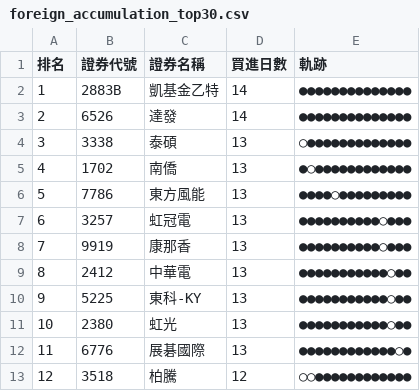
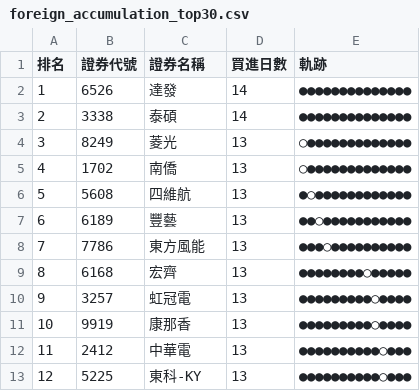
Before and after one commit to SongChiChuang/tw-stock-flow, a CSV file: reports/accumulation/foreign_accumulation_top30.csv, drawn as a sheet; only a part is shown; the diff covers the shown part only.

```diff
--- a/reports/accumulation/foreign_accumulation_top30.csv
+++ b/reports/accumulation/foreign_accumulation_top30.csv
@@ -1,13 +1,13 @@
 排名,證券代號,證券名稱,買進日數,軌跡
-1,2883B,凱基金乙特,14,●●●●●●●●●●●●●●
-2,6526,達發,14,●●●●●●●●●●●●●●
-3,3338,泰碩,13,○●●●●●●●●●●●●●
-4,1702,南僑,13,●○●●●●●●●●●●●●
-5,7786,東方風能,13,●●●●○●●●●●●●●●
-6,3257,虹冠電,13,●●●●●●●●●●○●●●
-7,9919,康那香,13,●●●●●●●●●●○●●●
-8,2412,中華電,13,●●●●●●●●●●●○●●
-9,5225,東科-KY,13,●●●●●●●●●●●○●●
-10,2380,虹光,13,●●●●●●●●●●●○●●
-11,6776,展碁國際,13,●●●●●●●●●●●●○●
-12,3518,柏騰,12,○○●●●●●●●●●●●●
+1,6526,達發,14,●●●●●●●●●●●●●●
+2,3338,泰碩,14,●●●●●●●●●●●●●●
+3,8249,菱光,13,○●●●●●●●●●●●●●
+4,1702,南僑,13,○●●●●●●●●●●●●●
+5,5608,四維航,13,●○●●●●●●●●●●●●
+6,6189,豐藝,13,●●○●●●●●●●●●●●
+7,7786,東方風能,13,●●●○●●●●●●●●●●
+8,6168,宏齊,13,●●●●●●●●○●●●●●
+9,3257,虹冠電,13,●●●●●●●●●○●●●●
+10,9919,康那香,13,●●●●●●●●●○●●●●
+11,2412,中華電,13,●●●●●●●●●●○●●●
+12,5225,東科-KY,13,●●●●●●●●●●○●●●
```
Also changed, not shown: 56 edited cells elsewhere in this file, reports/streak/foreign_streak_top30.csv, 7 other files.
